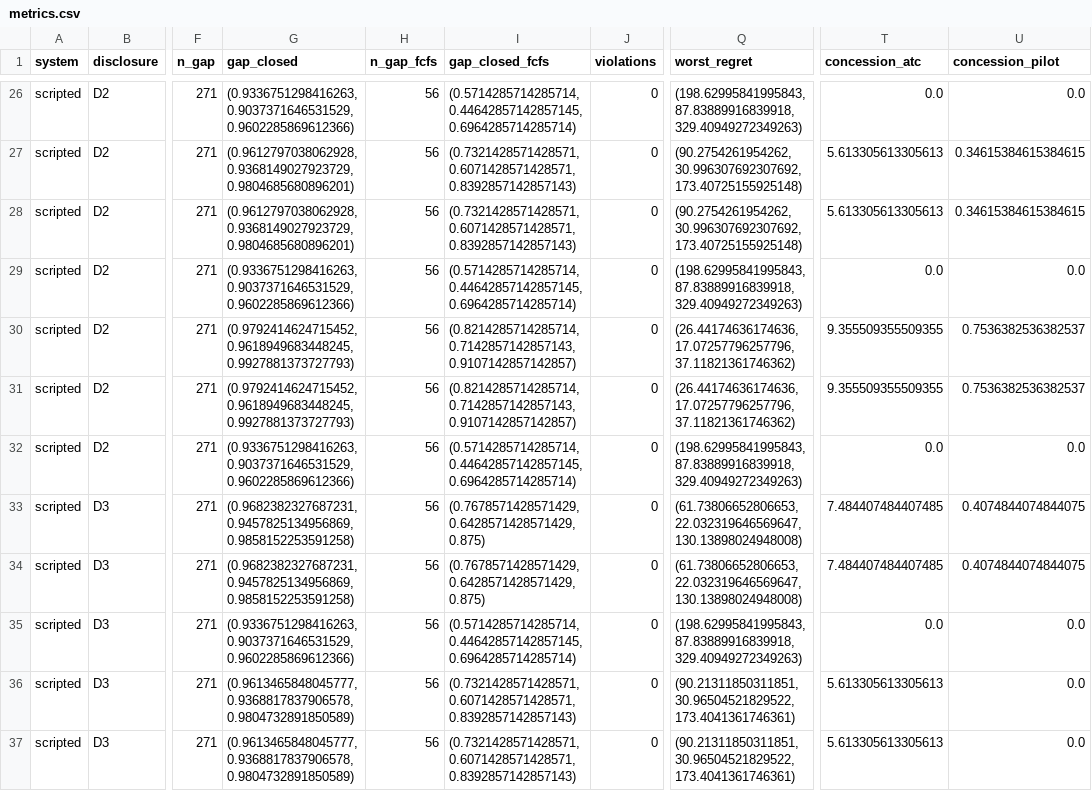
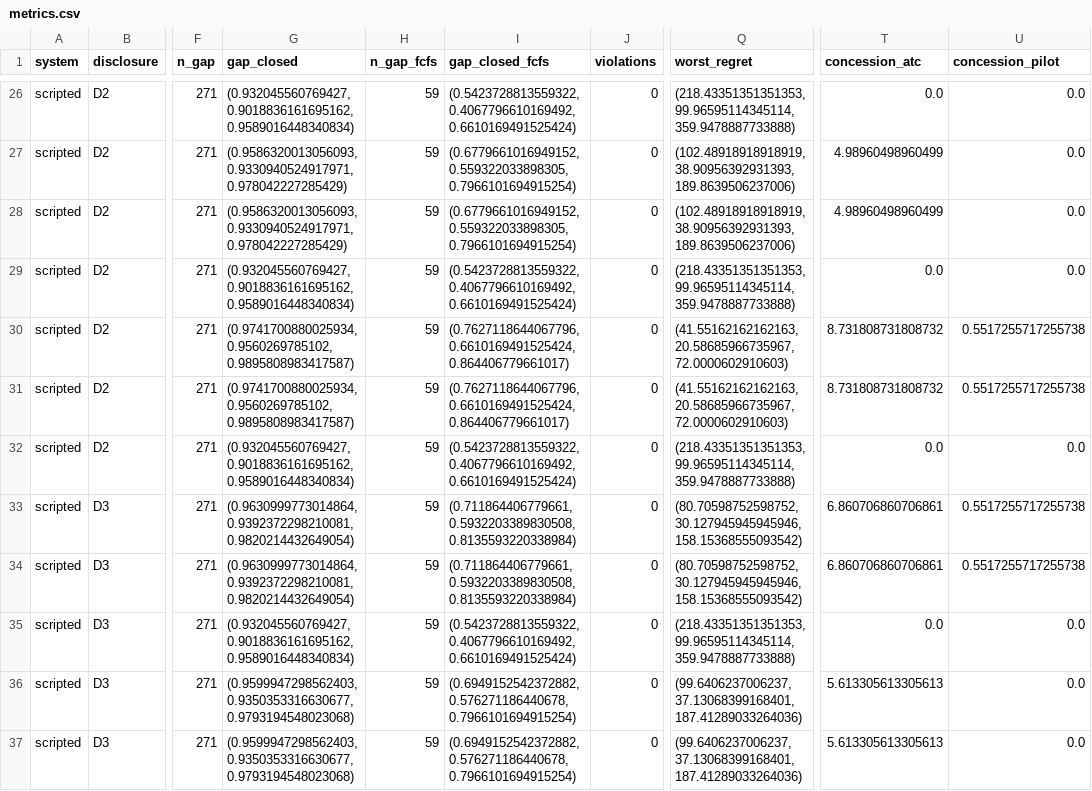
Before and after one commit to Lizcanutella/auto_sg, a CSV file: results/metrics.csv, drawn as a sheet; only a part is shown, gaps mark what is left out; the diff covers the shown part only; the diff names each change by its address in the sheet, - before the commit and + after, or states it on an @@ line.

```diff
--- a/results/metrics.csv
+++ b/results/metrics.csv
-G26 (gap_closed): (0.9336751298416263, 0.9037371646531529, 0.9602285869612366)
+G26 (gap_closed): (0.932045560769427, 0.9018836161695162, 0.9589016448340834)
-H26:H37 (n_gap_fcfs): 56
+H26:H37 (n_gap_fcfs): 59
-I26 (gap_closed_fcfs): (0.5714285714285714, 0.44642857142857145, 0.6964285714285714)
+I26 (gap_closed_fcfs): (0.5423728813559322, 0.4067796610169492, 0.6610169491525424)
-Q26 (worst_regret): (198.62995841995843, 87.83889916839918, 329.40949272349263)
+Q26 (worst_regret): (218.43351351351353, 99.96595114345114, 359.9478887733888)
-G27:G28 (gap_closed): (0.9612797038062928, 0.9368149027923729, 0.9804685680896201)
+G27:G28 (gap_closed): (0.9586320013056093, 0.9330940524917971, 0.978042227285429)
-I27:I28 (gap_closed_fcfs): (0.7321428571428571, 0.6071428571428571, 0.8392857142857143)
+I27:I28 (gap_closed_fcfs): (0.6779661016949152, 0.559322033898305, 0.7966101694915254)
-Q27:Q28 (worst_regret): (90.2754261954262, 30.996307692307692, 173.40725155925148)
+Q27:Q28 (worst_regret): (102.48918918918919, 38.90956392931393, 189.8639506237006)
-T27:T28 (concession_atc): 5.613305613305613
+T27:T28 (concession_atc): 4.98960498960499
-U27:U28 (concession_pilot): 0.34615384615384615
+U27:U28 (concession_pilot): 0.0
-G29 (gap_closed): (0.9336751298416263, 0.9037371646531529, 0.9602285869612366)
+G29 (gap_closed): (0.932045560769427, 0.9018836161695162, 0.9589016448340834)
-I29 (gap_closed_fcfs): (0.5714285714285714, 0.44642857142857145, 0.6964285714285714)
+I29 (gap_closed_fcfs): (0.5423728813559322, 0.4067796610169492, 0.6610169491525424)
-Q29 (worst_regret): (198.62995841995843, 87.83889916839918, 329.40949272349263)
+Q29 (worst_regret): (218.43351351351353, 99.96595114345114, 359.9478887733888)
-G30:G31 (gap_closed): (0.9792414624715452, 0.9618949683448245, 0.9927881373727793)
+G30:G31 (gap_closed): (0.9741700880025934, 0.9560269785102, 0.9895808983417587)
-I30:I31 (gap_closed_fcfs): (0.8214285714285714, 0.7142857142857143, 0.9107142857142857)
+I30:I31 (gap_closed_fcfs): (0.7627118644067796, 0.6610169491525424, 0.864406779661017)
-Q30:Q31 (worst_regret): (26.44174636174636, 17.07257796257796, 37.11821361746362)
+Q30:Q31 (worst_regret): (41.55162162162163, 20.58685966735967, 72.0000602910603)
-T30:T31 (concession_atc): 9.355509355509355
+T30:T31 (concession_atc): 8.731808731808732
-U30:U31 (concession_pilot): 0.7536382536382537
+U30:U31 (concession_pilot): 0.5517255717255738
-G32 (gap_closed): (0.9336751298416263, 0.9037371646531529, 0.9602285869612366)
+G32 (gap_closed): (0.932045560769427, 0.9018836161695162, 0.9589016448340834)
-I32 (gap_closed_fcfs): (0.5714285714285714, 0.44642857142857145, 0.6964285714285714)
+I32 (gap_closed_fcfs): (0.5423728813559322, 0.4067796610169492, 0.6610169491525424)
-Q32 (worst_regret): (198.62995841995843, 87.83889916839918, 329.40949272349263)
+Q32 (worst_regret): (218.43351351351353, 99.96595114345114, 359.9478887733888)
-G33:G34 (gap_closed): (0.9682382327687231, 0.9457825134956869, 0.9858152253591258)
+G33:G34 (gap_closed): (0.9630999773014864, 0.9392372298210081, 0.9820214432649054)
-I33:I34 (gap_closed_fcfs): (0.7678571428571429, 0.6428571428571429, 0.875)
+I33:I34 (gap_closed_fcfs): (0.711864406779661, 0.5932203389830508, 0.8135593220338984)
-Q33:Q34 (worst_regret): (61.73806652806653, 22.032319646569647, 130.13898024948008)
+Q33:Q34 (worst_regret): (80.70598752598752, 30.127945945945946, 158.15368555093542)
-T33:T34 (concession_atc): 7.484407484407485
+T33:T34 (concession_atc): 6.860706860706861
-U33:U34 (concession_pilot): 0.4074844074844075
+U33:U34 (concession_pilot): 0.5517255717255738
-G35 (gap_closed): (0.9336751298416263, 0.9037371646531529, 0.9602285869612366)
+G35 (gap_closed): (0.932045560769427, 0.9018836161695162, 0.9589016448340834)
-I35 (gap_closed_fcfs): (0.5714285714285714, 0.44642857142857145, 0.6964285714285714)
+I35 (gap_closed_fcfs): (0.5423728813559322, 0.4067796610169492, 0.6610169491525424)
-Q35 (worst_regret): (198.62995841995843, 87.83889916839918, 329.40949272349263)
+Q35 (worst_regret): (218.43351351351353, 99.96595114345114, 359.9478887733888)
-G36:G37 (gap_closed): (0.9613465848045777, 0.9368817837906578, 0.9804732891850589)
+G36:G37 (gap_closed): (0.9599947298562403, 0.9350353316630677, 0.9793194548023068)
-I36:I37 (gap_closed_fcfs): (0.7321428571428571, 0.6071428571428571, 0.8392857142857143)
+I36:I37 (gap_closed_fcfs): (0.6949152542372882, 0.576271186440678, 0.7966101694915254)
-Q36:Q37 (worst_regret): (90.21311850311851, 30.96504521829522, 173.4041361746361)
+Q36:Q37 (worst_regret): (99.6406237006237, 37.13068399168401, 187.41289033264036)
```
Also changed, not shown: 136 edited cells elsewhere in this file, 14 other files.
